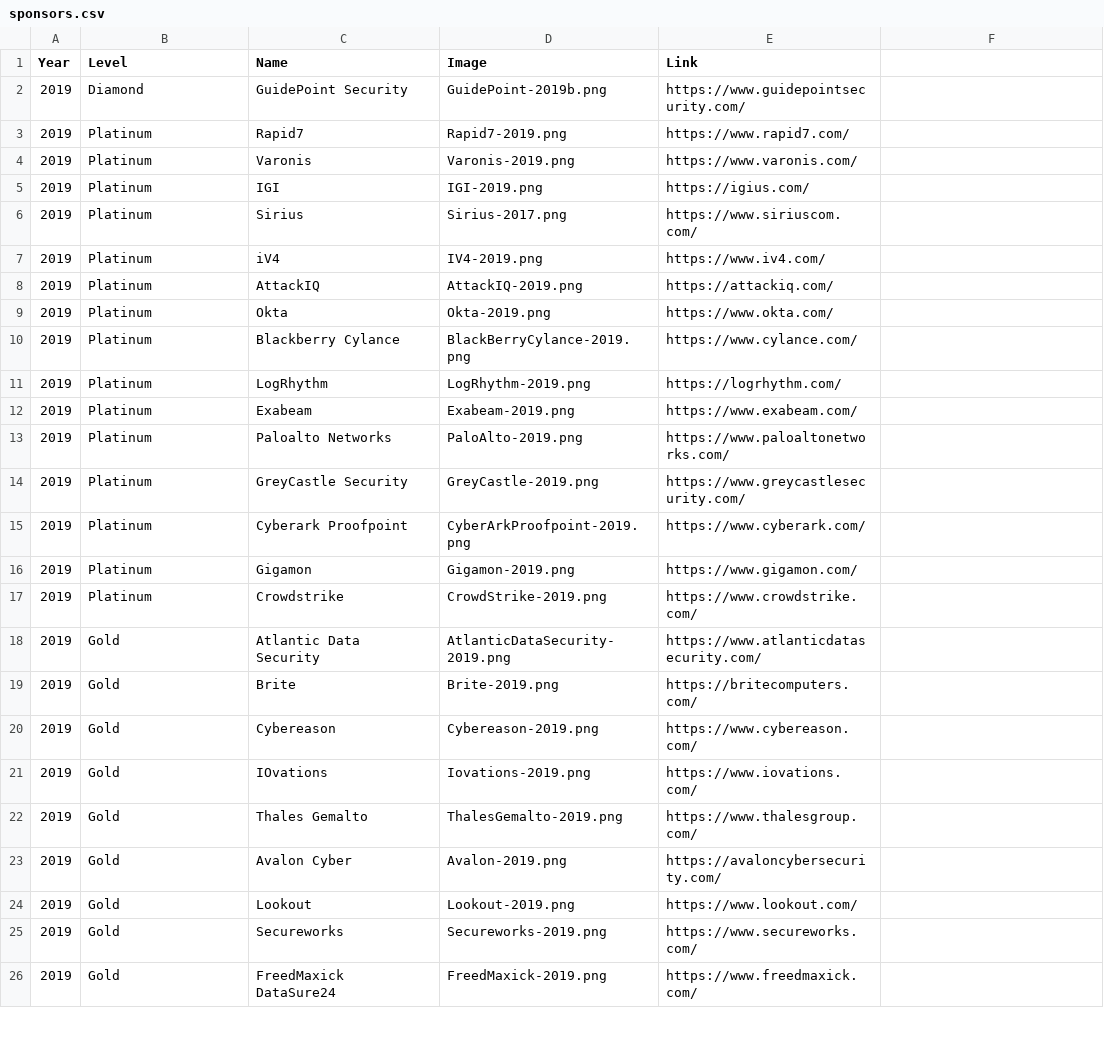
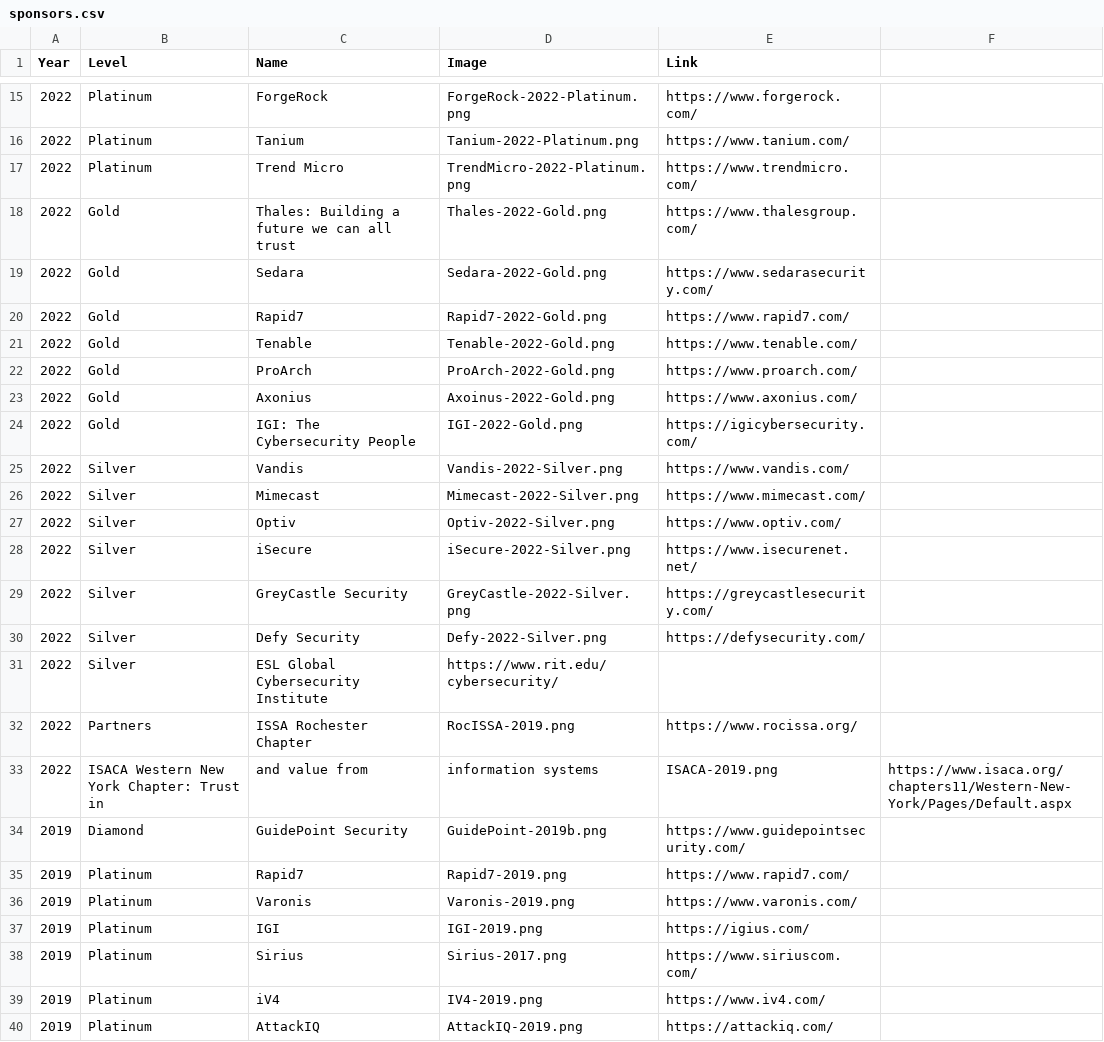
Before and after one commit to rocissa/rss-website, a CSV file: _data/sponsors.csv, drawn as a sheet; only a part is shown, gaps mark what is left out; the shorter side is filled out with more unchanged rows; the diff covers the shown part only.

```diff
--- a/_data/sponsors.csv
+++ b/_data/sponsors.csv
@@ -2 +15,20 @@ Year,Level,Name,Image,Link
+2022,Platinum,ForgeRock,ForgeRock-2022-Platinum.png,https://www.forgerock.com/
+2022,Platinum,Tanium,Tanium-2022-Platinum.png,https://www.tanium.com/
+2022,Platinum,Trend Micro,TrendMicro-2022-Platinum.png,https://www.trendmicro.com/
+2022,Gold,Thales: Building a future we can all trust,Thales-2022-Gold.png,https://www.thalesgroup.com/
+2022,Gold,Sedara,Sedara-2022-Gold.png,https://www.sedarasecurity.com/
+2022,Gold,Rapid7,Rapid7-2022-Gold.png,https://www.rapid7.com/
+2022,Gold,Tenable,Tenable-2022-Gold.png,https://www.tenable.com/
+2022,Gold,ProArch,ProArch-2022-Gold.png,https://www.proarch.com/
+2022,Gold,Axonius,Axoinus-2022-Gold.png,https://www.axonius.com/
+2022,Gold,IGI: The Cybersecurity People,IGI-2022-Gold.png,https://igicybersecurity.com/
+2022,Silver,Vandis,Vandis-2022-Silver.png,https://www.vandis.com/
+2022,Silver,Mimecast,Mimecast-2022-Silver.png,https://www.mimecast.com/
+2022,Silver,Optiv,Optiv-2022-Silver.png,https://www.optiv.com/
+2022,Silver,iSecure,iSecure-2022-Silver.png,https://www.isecurenet.net/
+2022,Silver,GreyCastle Security,GreyCastle-2022-Silver.png,https://greycastlesecurity.com/
+2022,Silver,Defy Security,Defy-2022-Silver.png,https://defysecurity.com/
+2022,Silver,ESL Global Cybersecurity Institute,https://www.rit.edu/cybersecurity/
+2022,Partners,ISSA Rochester Chapter,RocISSA-2019.png,https://www.rocissa.org/
+2022,ISACA Western New York Chapter: Trust in, and value from, information systems,ISACA-2019.png,https://www.isaca.org/chapters11/Western-New-York/Pages/Default.aspx
 2019,Diamond,GuidePoint Security,GuidePoint-2019b.png,https://www.guidepointsecurity.com/
```
Also changed, not shown: 13 added rows and 1 edited cell elsewhere in this file, 13 other files.
